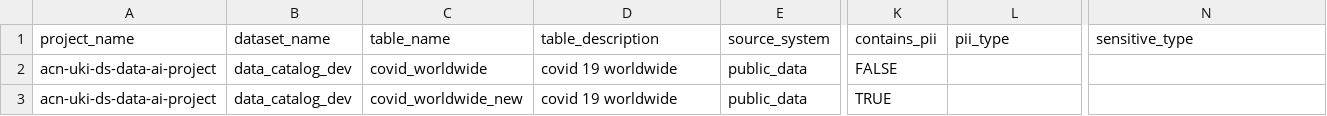
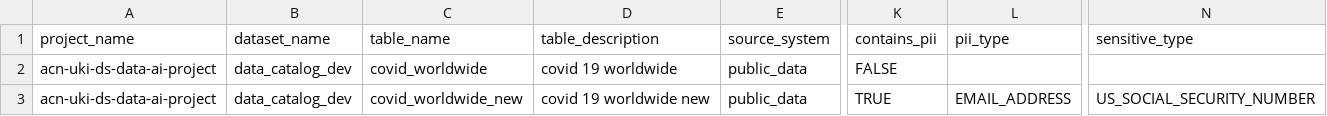
Before and after one commit to Thihahtoo/gcp-datacatalog-int-dlp, a CSV file: tags/landing/data_tags_catalog.csv, drawn as a sheet; only a part is shown, gaps mark what is left out; the diff names each change by its address in the sheet, - before the commit and + after, or states it on an @@ line.

```diff
--- a/tags/landing/data_tags_catalog.csv
+++ b/tags/landing/data_tags_catalog.csv
-D3 (table_description): covid 19 worldwide
+D3 (table_description): covid 19 worldwide new
-L3 (pii_type): (empty)
+L3 (pii_type): EMAIL_ADDRESS
-N3 (sensitive_type): (empty)
+N3 (sensitive_type): US_SOCIAL_SECURITY_NUMBER
```
Also changed, not shown: sample/tags/data_tags_catalog.csv, 18 other files.
